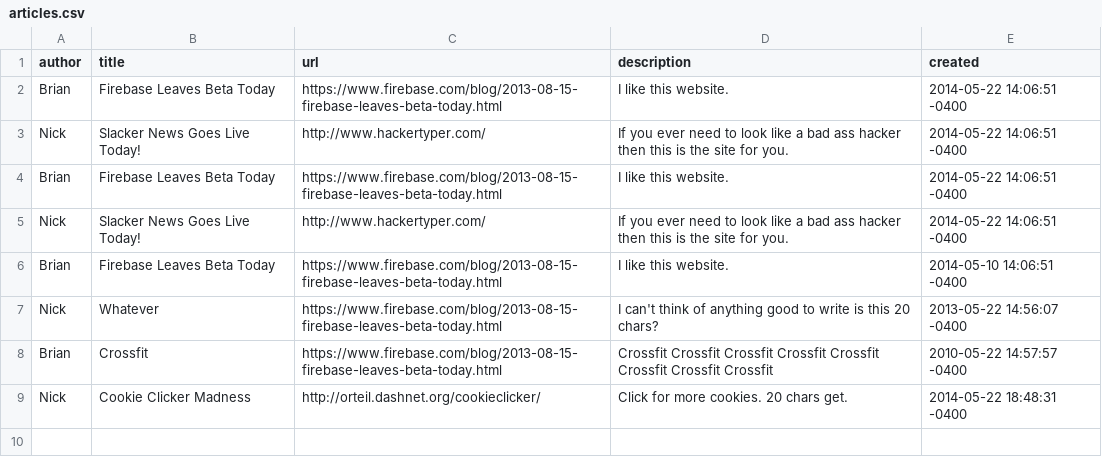
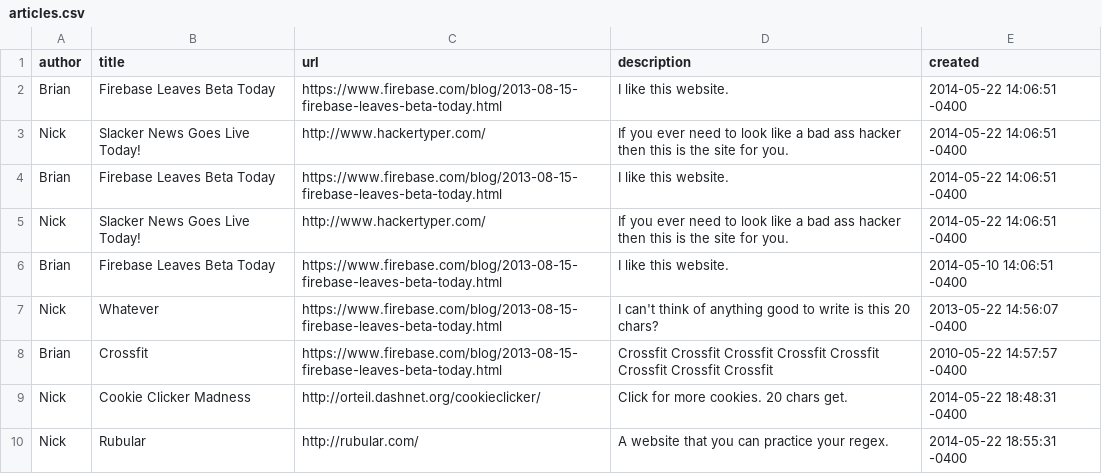
Before and after one commit to briancox730/slacker_news, a CSV file: data/articles.csv, drawn as a sheet; the diff names each change by its address in the sheet, - before the commit and + after, or states it on an @@ line.

```diff
--- a/data/articles.csv
+++ b/data/articles.csv
+row 10: Nick | Rubular | http://rubular.com/ | A website that you can practice your regex. | 2014-05-22 18:55:31 -0400
```
Also changed, not shown: 1 other file.
